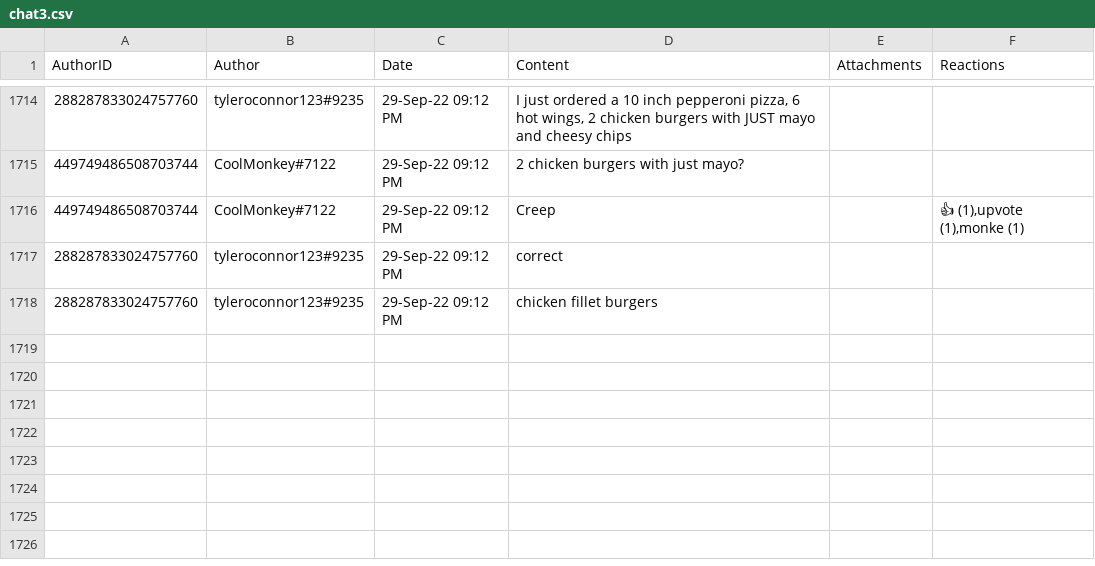
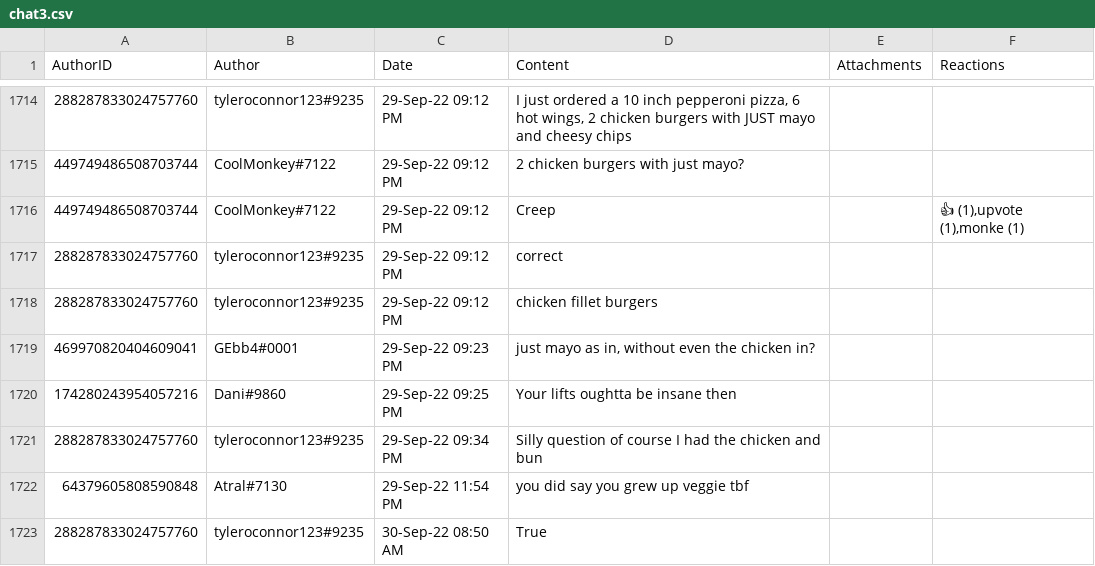
Before and after one commit to Simon-s-trash-pile/FoshSearch, a CSV file: csv/chat3.csv, drawn as a sheet; only a part is shown, gaps mark what is left out; the diff names each change by its address in the sheet, - before the commit and + after, or states it on an @@ line.

```diff
--- a/csv/chat3.csv
+++ b/csv/chat3.csv
+row 1719: 469970820404609041 | GEbb4#0001 | 29-Sep-22 09:23 PM | just mayo as in, without even the chicken in?
+row 1720: 174280243954057216 | Dani#9860 | 29-Sep-22 09:25 PM | Your lifts oughtta be insane then
+row 1721: 288287833024757760 | tyleroconnor123#9235 | 29-Sep-22 09:34 PM | Silly question of course I had the chicken and bun
+row 1722: 64379605808590848 | Atral#7130 | 29-Sep-22 11:54 PM | you did say you grew up veggie tbf
+row 1723: 288287833024757760 | tyleroconnor123#9235 | 30-Sep-22 08:50 AM | True
```
Also changed, not shown: csv/chat2.csv, csv/clue.csv, 1 other file.
